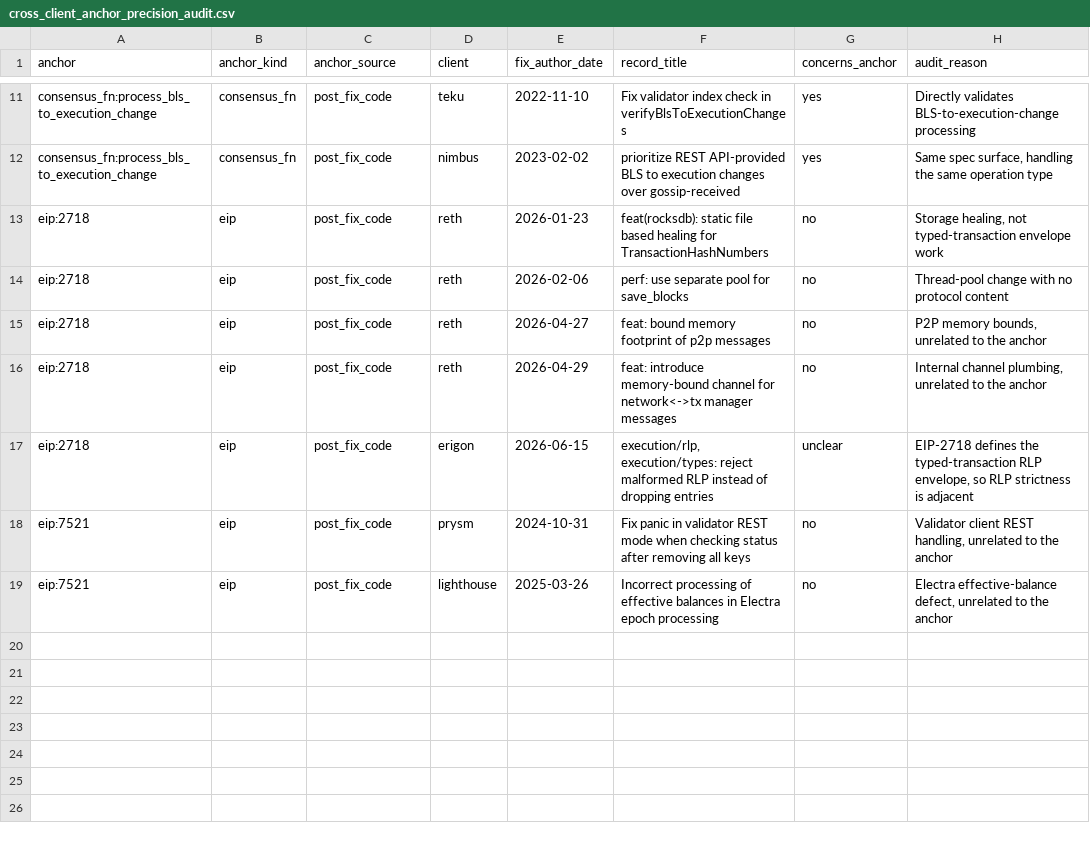
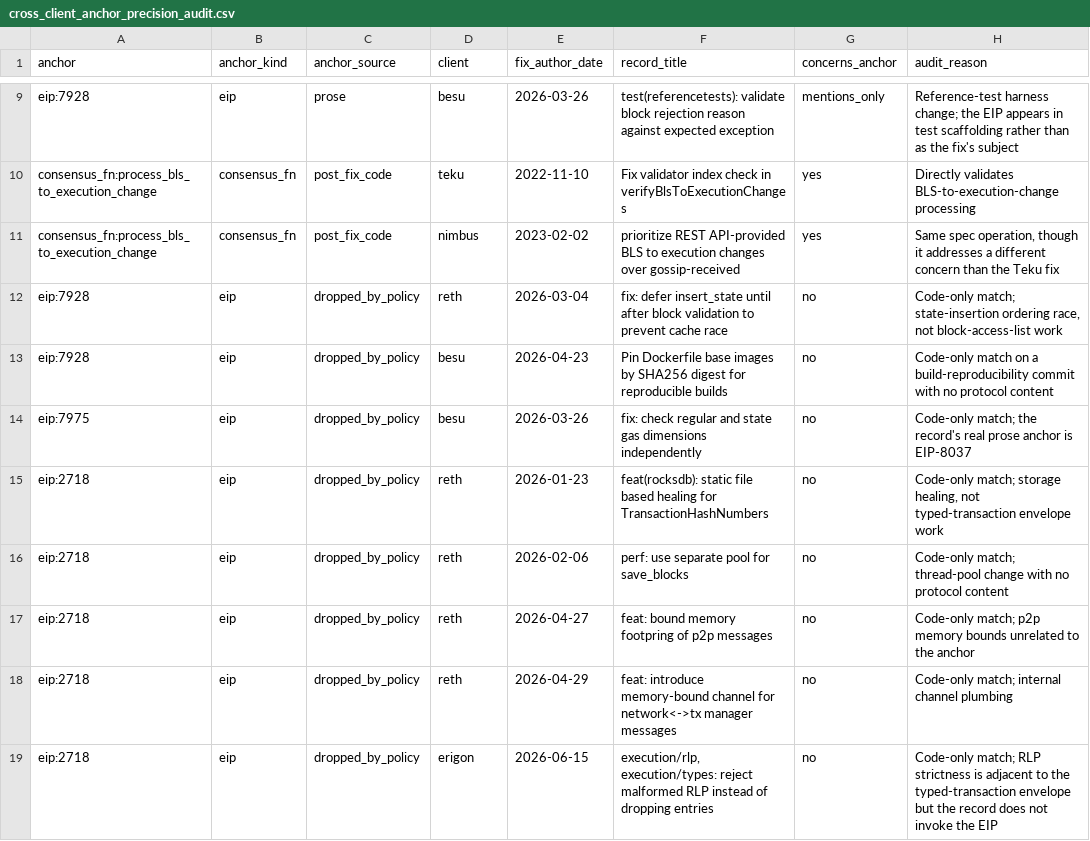
Before and after one commit to NyxFoundation/ethereum-vuln-dataset, a CSV file: docs/paper/tables/cross_client_anchor_precision_audit.csv, drawn as a sheet; only a part is shown, gaps mark what is left out; removed rows and columns are numbered as before the commit, all else as after; the diff covers the shown part only; the diff names each change by its address in the sheet, - before the commit and + after, or states it on an @@ line.

```diff
--- a/docs/paper/tables/cross_client_anchor_precision_audit.csv
+++ b/docs/paper/tables/cross_client_anchor_precision_audit.csv
+row 9: eip:7928 | eip | prose | besu | 2026-03-26 | test(referencetests): validate block rejection reason against expected exception | mentions_only | Reference-test harness change; the EIP appears in test scaffolding rather than as the fix's subject
-H11 (audit_reason): Same spec surface, handling the same operation type
+H11 (audit_reason): Same spec operation, though it addresses a different concern than the Teku fix
+row 12: eip:7928 | eip | dropped_by_policy | reth | 2026-03-04 | fix: defer insert_state until after block validation to prevent cache race | no | Code-only match; state-insertion ordering race, not block-access-list work
+row 13: eip:7928 | eip | dropped_by_policy | besu | 2026-04-23 | Pin Dockerfile base images by SHA256 digest for reproducible builds | no | Code-only match on a build-reproducibility commit with no protocol content
+row 14: eip:7975 | eip | dropped_by_policy | besu | 2026-03-26 | fix: check regular and state gas dimensions independently | no | Code-only match; the record's real prose anchor is EIP-8037
-C15:C19 (anchor_source): post_fix_code
+C15:C19 (anchor_source): dropped_by_policy
-H15 (audit_reason): Storage healing, not…
+H15 (audit_reason): Code-only match; storage healing, not…
-H16 (audit_reason): Thread-pool change with…
+H16 (audit_reason): Code-only match; thread-pool change with…
-F17 (record_title): feat: bound memory footprint of p2p messages
+F17 (record_title): feat: bound memory footpring of p2p messages
-H17 (audit_reason): P2P memory bounds, unrelated to…
+H17 (audit_reason): Code-only match; p2p memory bounds unrelated to…
-H18 (audit_reason): Internal channel plumbing, unrelated to the anchor
+H18 (audit_reason): Code-only match; internal channel plumbing
-G19 (concerns_anchor): unclear
+G19 (concerns_anchor): no
-H19 (audit_reason): EIP-2718 defines the typed-transaction RLP envelope, so RLP strictness is adjacent
+H19 (audit_reason): Code-only match; RLP strictness is adjacent to the typed-transaction envelope but the record does not invoke the EIP
-row 18: eip:7521 | eip | post_fix_code | prysm | 2024-10-31 | Fix panic in validator REST mode when checking status after removing all keys | no | Validator client REST handling, unrelated to the anchor
-row 19: eip:7521 | eip | post_fix_code | lighthouse | 2025-03-26 | Incorrect processing of effective balances in Electra epoch processing | no | Electra effective-balance defect, unrelated to the anchor
```
Also changed, not shown: 3 added rows, 5 removed rows and 8 edited cells elsewhere in this file, 1 other file.
